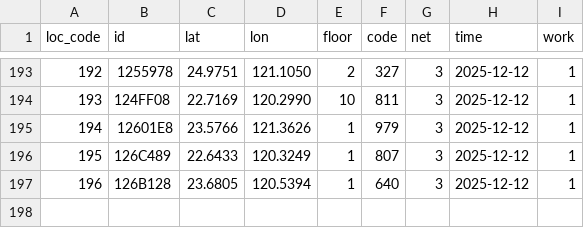
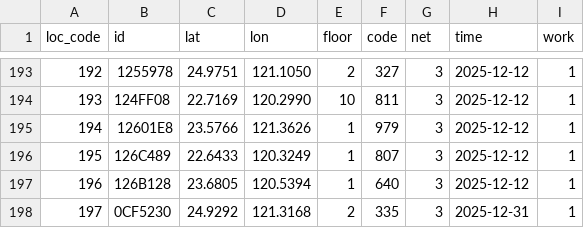
Before and after one commit to ExpTechTW/API, a CSV file: resource/station-dev.csv, drawn as a sheet; only a part is shown, gaps mark what is left out; the diff names each change by its address in the sheet, - before the commit and + after, or states it on an @@ line.

Commit message:
Update station-dev.csv

```diff
--- a/resource/station-dev.csv
+++ b/resource/station-dev.csv
+row 198: 197 | 0CF5230 | 24.9292 | 121.3168 | 2 | 335 | 3 | 2025-12-31 | 1
```
